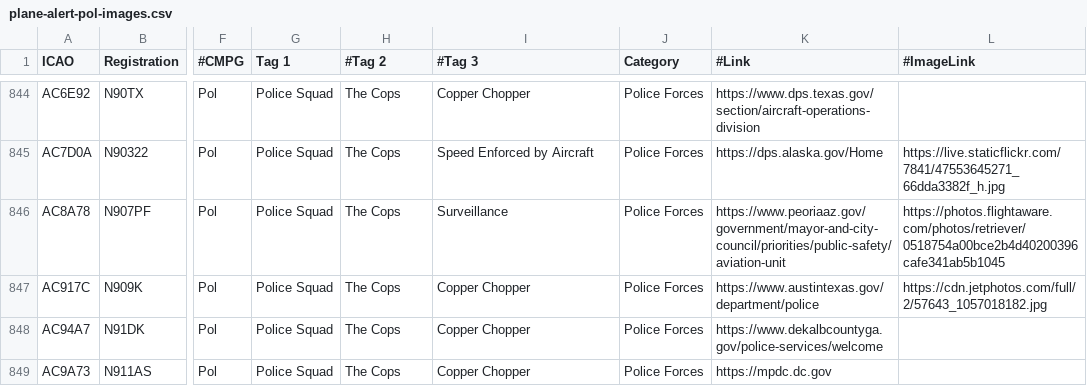
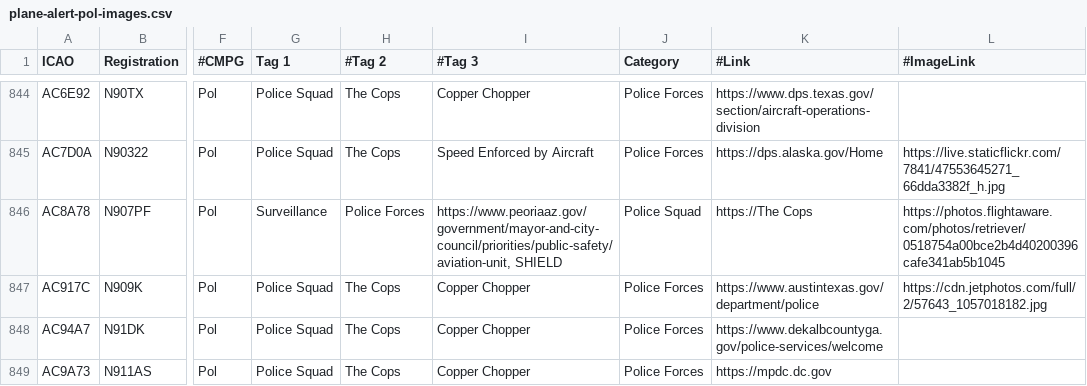
Before and after one commit to djrexishere91/df-adsb-lists, a CSV file: plane-alert-pol-images.csv, drawn as a sheet; only a part is shown, gaps mark what is left out; the diff names each change by its address in the sheet, - before the commit and + after, or states it on an @@ line.

Commit message:
Upsert AC8A78 -> pol

```diff
--- a/plane-alert-pol-images.csv
+++ b/plane-alert-pol-images.csv
-G846 (Tag 1): Police Squad
+G846 (Tag 1): Surveillance
-H846 (#Tag 2): The Cops
+H846 (#Tag 2): Police Forces
-I846 (#Tag 3): Surveillance
+I846 (#Tag 3): https://www.peoriaaz.gov/government/mayor-and-city-council/priorities/public-safety/aviation-unit, SHIELD
-J846 (Category): Police Forces
+J846 (Category): Police Squad
-K846 (#Link): https://www.peoriaaz.gov/government/mayor-and-city-council/priorities/public-safety/aviation-unit
+K846 (#Link): https://The Cops
```
